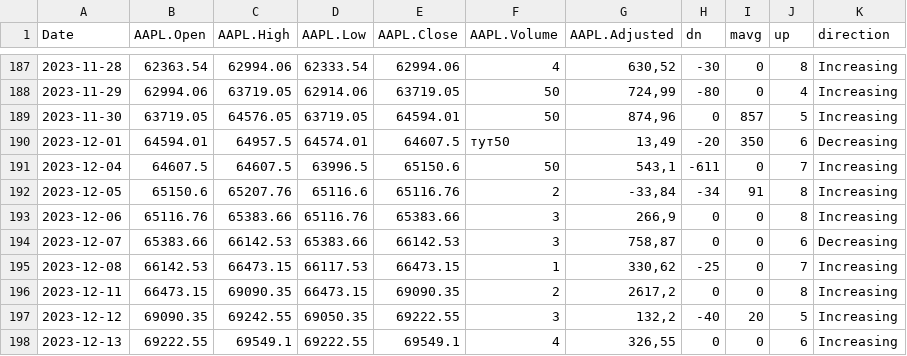
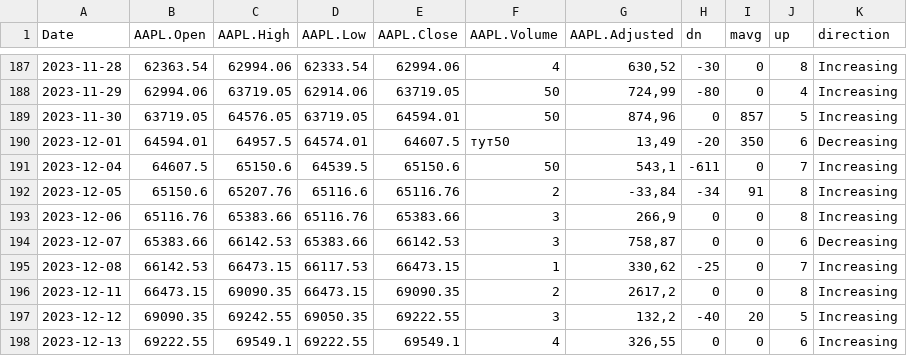
Before and after one commit to Vadyaki/Japanese_candles, a CSV file: chart1.csv, drawn as a sheet; only a part is shown, gaps mark what is left out.

Commit message:
Update chart1.csv

```diff
--- a/chart1.csv
+++ b/chart1.csv
@@ -190,3 +190,3 @@ Date,AAPL.Open,AAPL.High,AAPL.Low,AAPL.Close,AAPL.Volume,AAPL.Adjusted,dn,mavg,u
 2023-12-01,64594.01,64957.5,64574.01,64607.5,тут50,"13,49",-20,350,6,Decreasing
-2023-12-04,64607.5,64607.5,63996.5,65150.6,50,"543,1",-611,0,7,Increasing
+2023-12-04,64607.5,65150.6,64539.5,65150.6,50,"543,1",-611,0,7,Increasing
 2023-12-05,65150.6,65207.76,65116.6,65116.76,2,"-33,84",-34,91,8,Increasing
```
